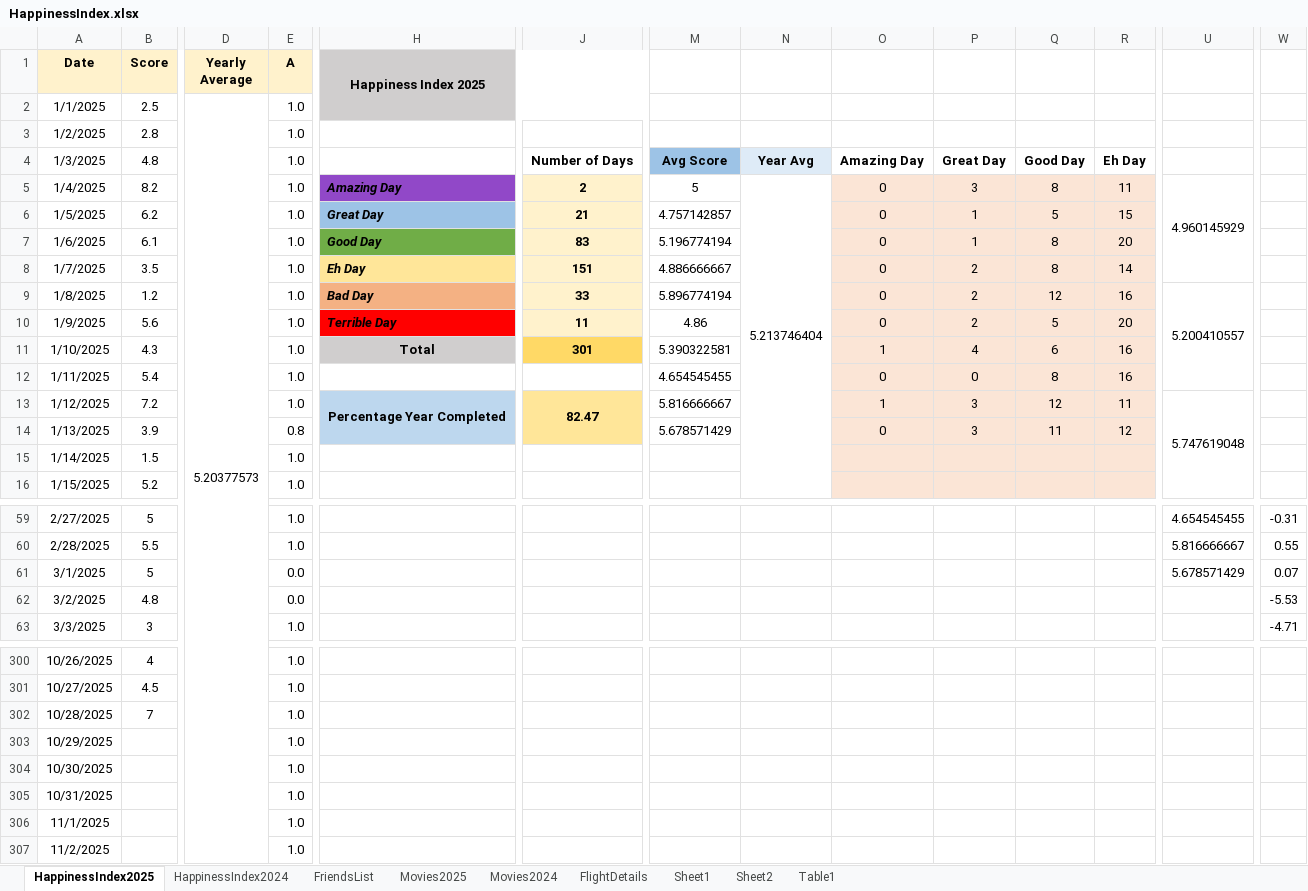
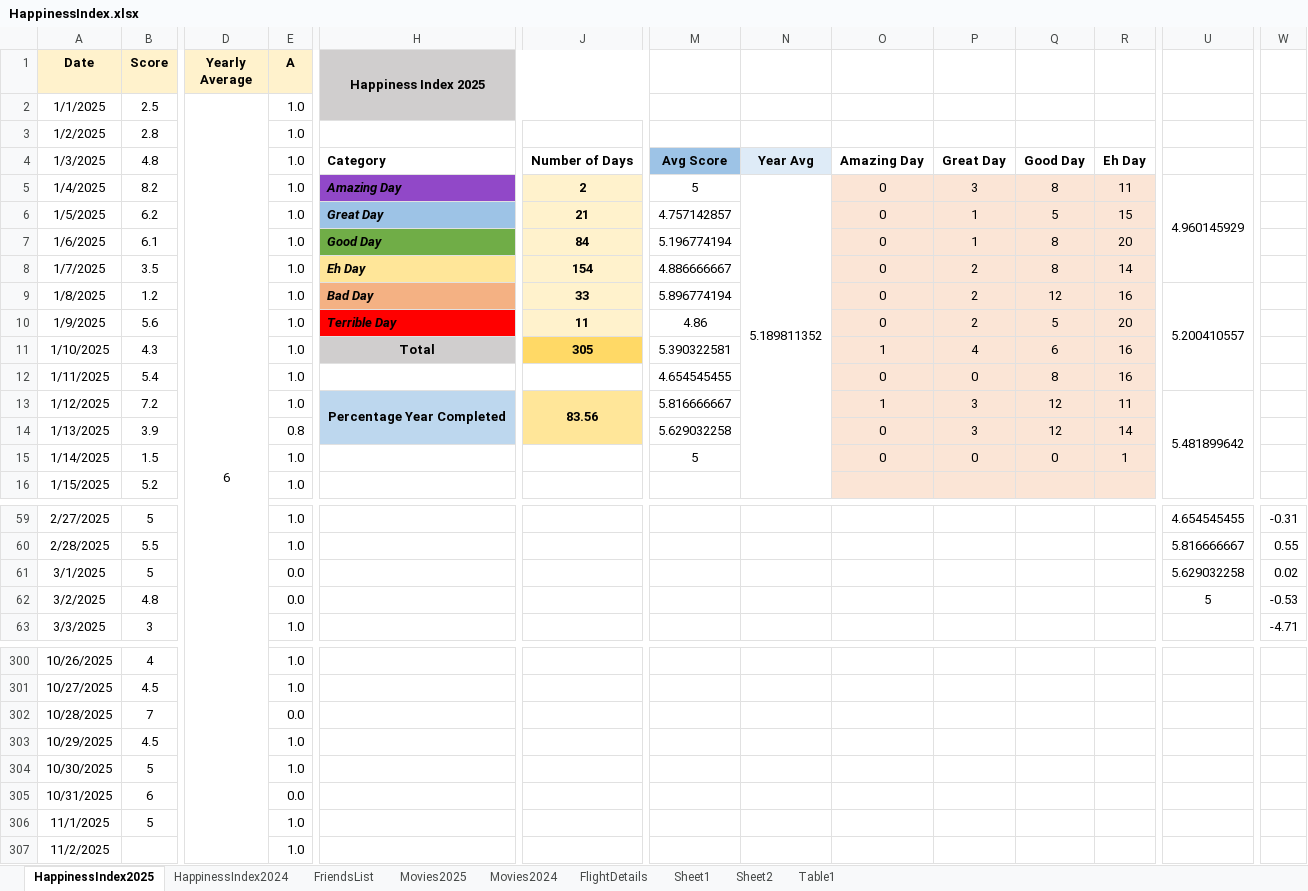
Before and after one commit to Abhinav-1708/Happiness-Index, an Excel workbook: HappinessIndex.xlsx, sheet HappinessIndex2025, drawn as a sheet; only a part is shown, gaps mark what is left out; values as stored, in another font and other column widths than the file's, no borders; charts and pictures and conditional formats not drawn; the diff covers the shown part only; the diff names each change by its address in the sheet, - before the commit and + after, or states it on an @@ line.

Commit message:
Automated daily backup

```diff
--- a/HappinessIndex.xlsx (sheet HappinessIndex2025)
+++ b/HappinessIndex.xlsx (sheet HappinessIndex2025)
-D2 (Yearly Average): 5.20377573
+D2 (Yearly Average): 6
-H4 (Happiness Index 2025): (empty)
+H4 (Happiness Index 2025): Category
-N5: 5.213746404
+N5: 5.189811352
-J7: 83
+J7: 84
-J8: 151
+J8: 154
-J11: 301
+J11: 305
-J13: 82.47
+J13: 83.56
-U13: 5.747619048
+U13: 5.481899642
-M14: 5.678571429
+M14: 5.629032258
-Q14: 11
+Q14: 12
-R14: 12
+R14: 14
-M15: (empty)
+M15: 5
-O15: (empty)
+O15: 0
-P15: (empty)
+P15: 0
-Q15: (empty)
+Q15: 0
-R15: (empty)
+R15: 1
-U61: 5.678571429
+U61: 5.629032258
-W61: 0.07
+W61: 0.02
-U62: (empty)
+U62: 5
-W62: -5.53
+W62: -0.53
-E302 (A): 1.0
+E302 (A): 0.0
-B303 (Score): (empty)
+B303 (Score): 4.5
-B304 (Score): (empty)
+B304 (Score): 5
-B305 (Score): (empty)
+B305 (Score): 6
-E305 (A): 1.0
+E305 (A): 0.0
-B306 (Score): (empty)
+B306 (Score): 5
```
Also changed, not shown: 6 edited cells elsewhere in this sheet, charts or pictures.
